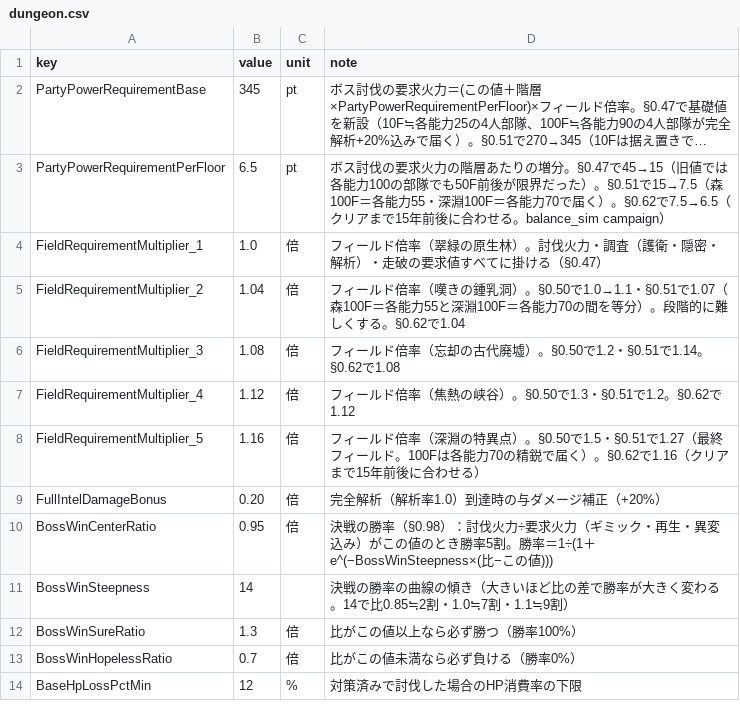
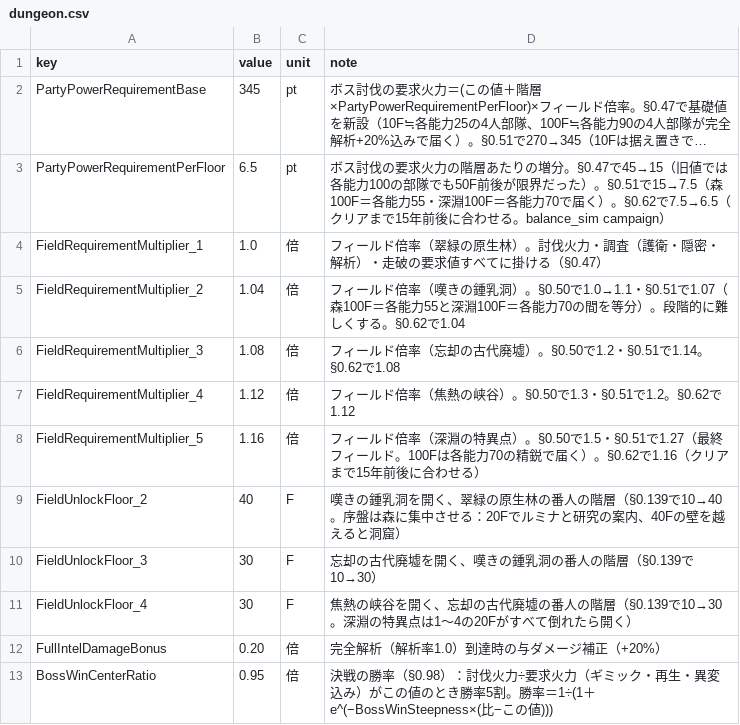
Before and after one commit to takahiro1115/guild-manager, a CSV file: docs/04_バランス表/dungeon.csv, drawn as a sheet; only a part is shown; the shorter side is filled out with more unchanged rows; long unchanged cells end in ….

```diff
--- a/docs/04_バランス表/dungeon.csv
+++ b/docs/04_バランス表/dungeon.csv
@@ -8,2 +8,5 @@ FieldRequirementMultiplier_4,1.12,倍,フィールド倍率（焦熱の峡谷）
 FieldRequirementMultiplier_5,1.16,倍,フィールド倍率（深淵の特異点）。§0.50で1.5・§0.51で1.27（最終フィールド。100Fは各能力70の精鋭で届く）。§0.62で1.16（クリアまで15年前後に合わせる）
+FieldUnlockFloor_2,40,F,嘆きの鍾乳洞を開く、翠緑の原生林の番人の階層（§0.139で10→40。序盤は森に集中させる：20Fでルミナと研究の案内、40Fの壁を越えると洞窟）
+FieldUnlockFloor_3,30,F,忘却の古代廃墟を開く、嘆きの鍾乳洞の番人の階層（§0.139で10→30）
+FieldUnlockFloor_4,30,F,焦熱の峡谷を開く、忘却の古代廃墟の番人の階層（§0.139で10→30。深淵の特異点は1〜4の20Fがすべて倒れたら開く）
 FullIntelDamageBonus,0.20,倍,完全解析（解析率1.0）到達時の与ダメージ補正（+20%）
```
Also changed, not shown: 13 other files.
